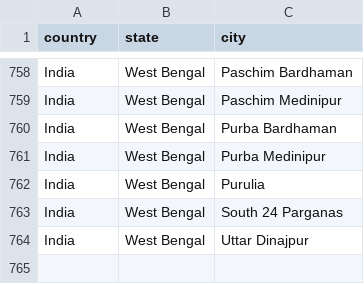
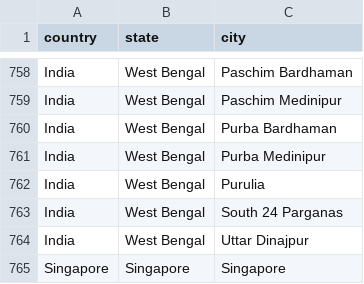
Before and after one commit to omastrogayatri/astrogayatri.com, a CSV file: data/locations.csv, drawn as a sheet; only a part is shown, gaps mark what is left out.

```diff
--- a/data/locations.csv
+++ b/data/locations.csv
@@ -764 +764,2 @@ India,West Bengal,South 24 Parganas
 India,West Bengal,Uttar Dinajpur
+Singapore,Singapore,Singapore
```
Also changed, not shown: 1 other file.
